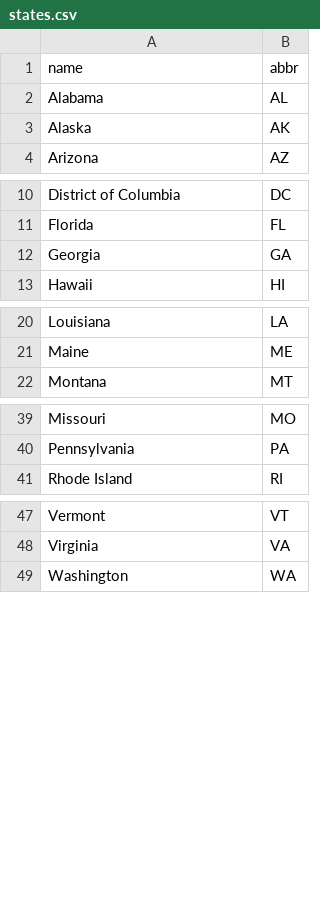
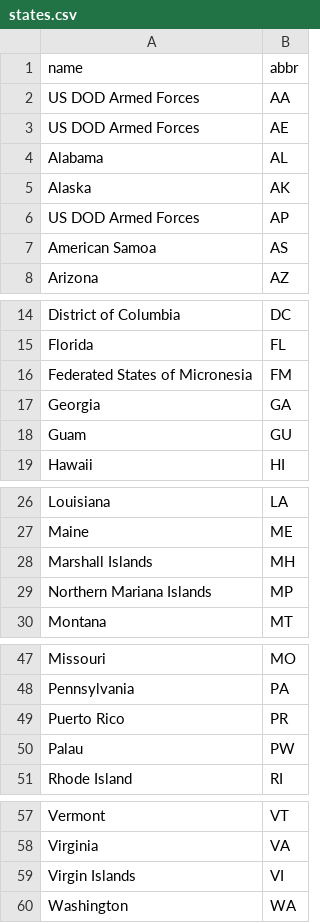
Before and after one commit to lthrt/LthrtContactBundle, a CSV file: DataFixtures/Data/states.csv, drawn as a sheet; only a part is shown, gaps mark what is left out; the diff names each change by its address in the sheet, - before the commit and + after, or states it on an @@ line.

```diff
--- a/DataFixtures/Data/states.csv
+++ b/DataFixtures/Data/states.csv
+row 2: US DOD Armed Forces | AA
+row 3: US DOD Armed Forces | AE
+row 6: US DOD Armed Forces | AP
+row 7: American Samoa | AS
+row 16: Federated States of Micronesia | FM
+row 18: Guam | GU
+row 28: Marshall Islands | MH
+row 29: Northern Mariana Islands | MP
+row 49: Puerto Rico | PR
+row 50: Palau | PW
+row 59: Virgin Islands | VI
```
Also changed, not shown: 8 other files.
